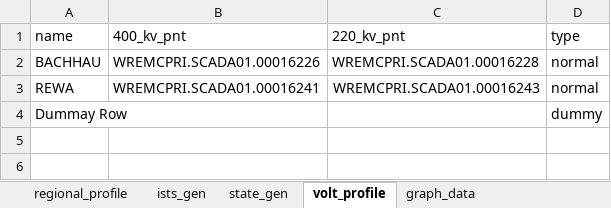
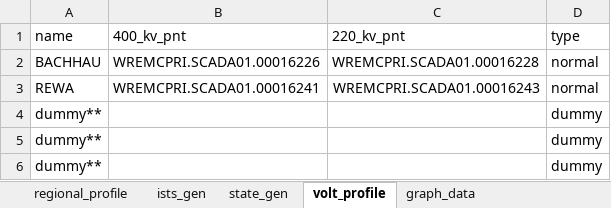
Before and after one commit to nagasudhirpulla/wrldc_remc_reports_generator, an Excel workbook: remc_report_config.xlsx, sheet volt_profile, drawn as a sheet; values as stored, in another font and other column widths than the file's, no borders; the diff names each change by its address in the sheet, - before the commit and + after, or states it on an @@ line.

```diff
--- a/remc_report_config.xlsx (sheet volt_profile)
+++ b/remc_report_config.xlsx (sheet volt_profile)
-A4 (name): Dummay Row
+A4 (name): dummy**
+row 5: dummy** |  |  | dummy
+row 6: dummy** |  |  | dummy
```
Also changed, not shown: sheet state_gen, sheet ists_gen, 8 other files.
